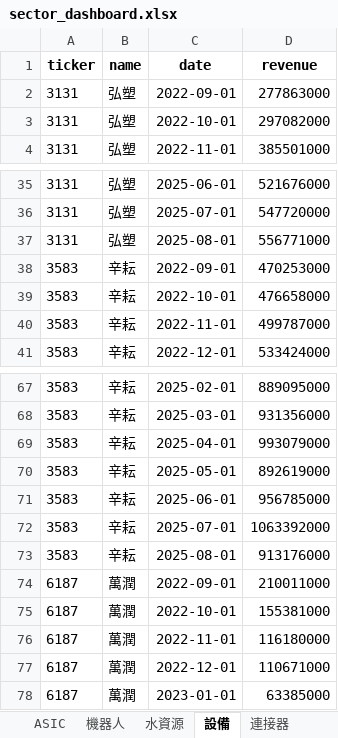
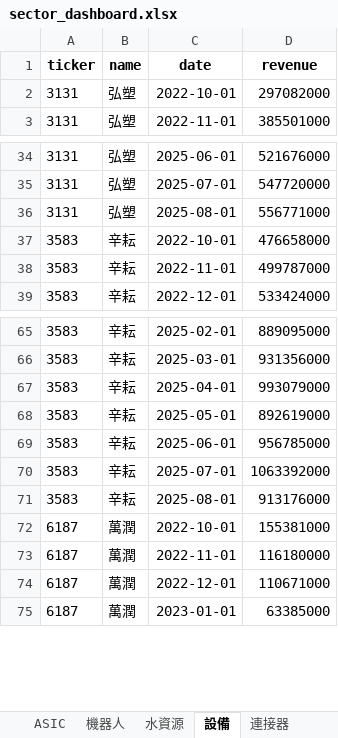
Before and after one commit to Cody-Yeh/tw-stock-dashboard, an Excel workbook: sector_dashboard.xlsx, sheet 設備, drawn as a sheet; only a part is shown, gaps mark what is left out; values as stored, in another font and other column widths than the file's, no borders; the diff names each change by its address in the sheet, - before the commit and + after, or states it on an @@ line.

```diff
--- a/sector_dashboard.xlsx (sheet 設備)
+++ b/sector_dashboard.xlsx (sheet 設備)
-row 2: 3131 | 弘塑 | 2022-09-01 | 277863000
-row 38: 3583 | 辛耘 | 2022-09-01 | 470253000
-row 74: 6187 | 萬潤 | 2022-09-01 | 210011000
```
Also changed, not shown: sheet 機器人, sheet 重電, sheet 連接器, sheet ASIC, sheet 鞋業, sheet 水資源.
